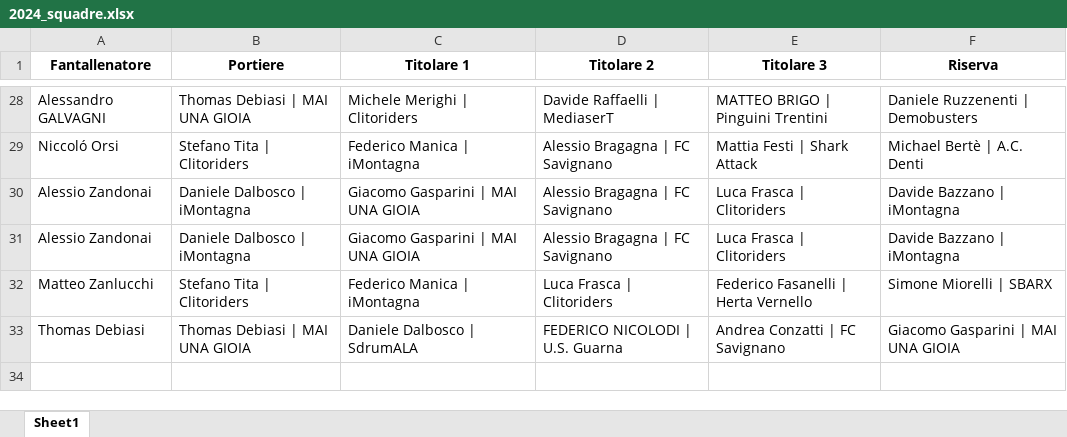
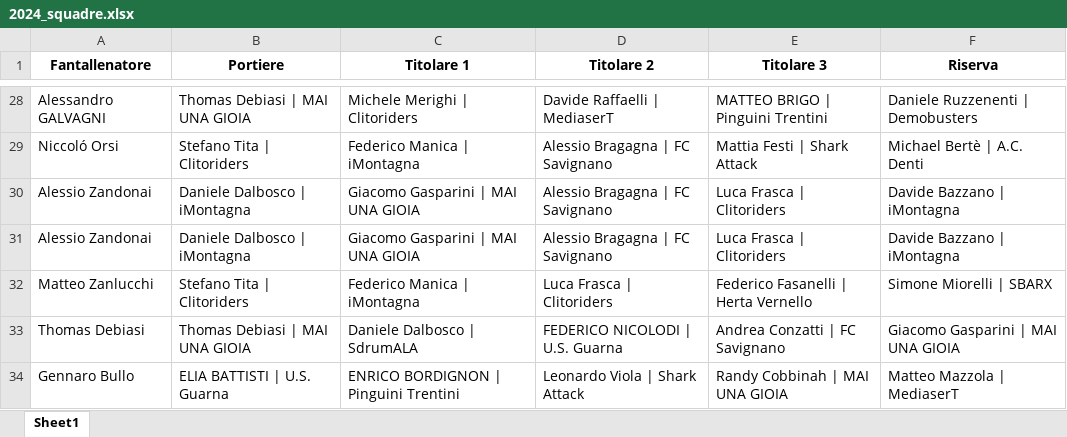
Before and after one commit to chumpblocckami/fantacalciosplash_lizzana, an Excel workbook: assets/2024_squadre.xlsx, sheet Sheet1, drawn as a sheet; only a part is shown, gaps mark what is left out; values as stored, in another font and other column widths than the file's, no borders; the diff names each change by its address in the sheet, - before the commit and + after, or states it on an @@ line.

Commit message:
Added Gennaro Bullo team

```diff
--- a/assets/2024_squadre.xlsx (sheet Sheet1)
+++ b/assets/2024_squadre.xlsx (sheet Sheet1)
+row 34: Gennaro Bullo | ELIA BATTISTI | U.S. Guarna | ENRICO BORDIGNON | Pinguini Trentini | Leonardo Viola | Shark Attack | Randy Cobbinah | MAI UNA GIOIA | Matteo Mazzola | MediaserT
```
